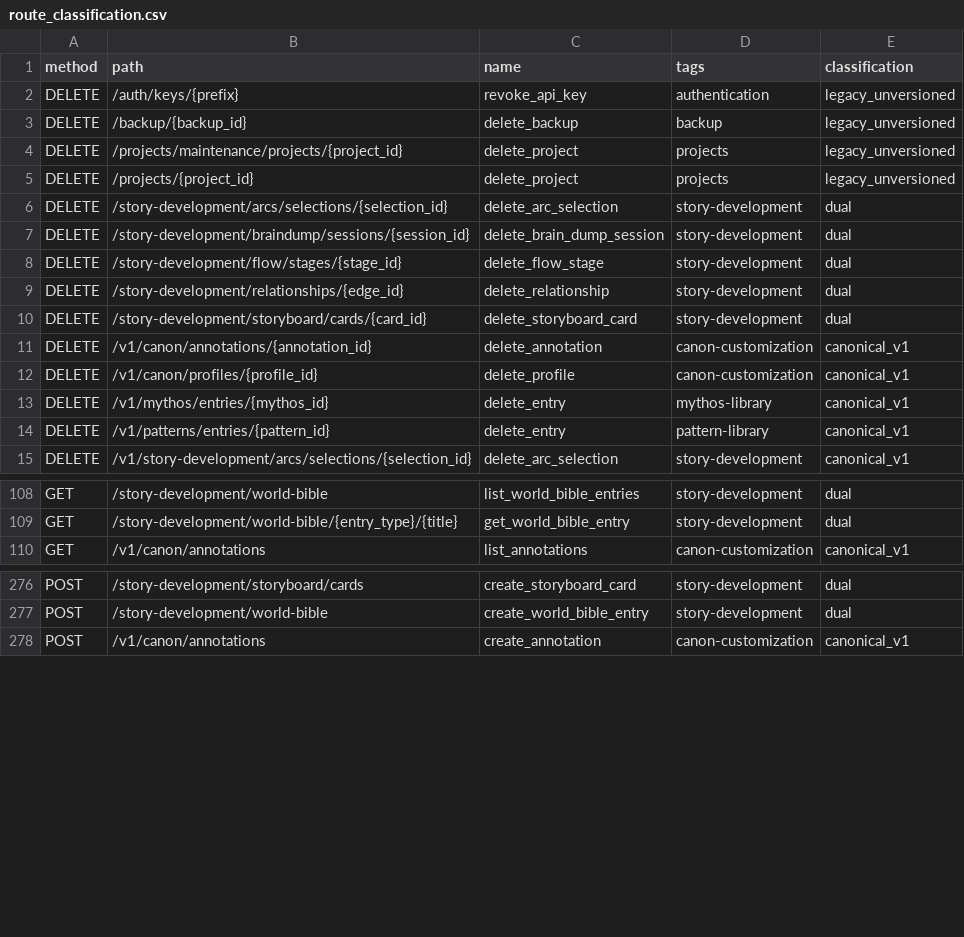
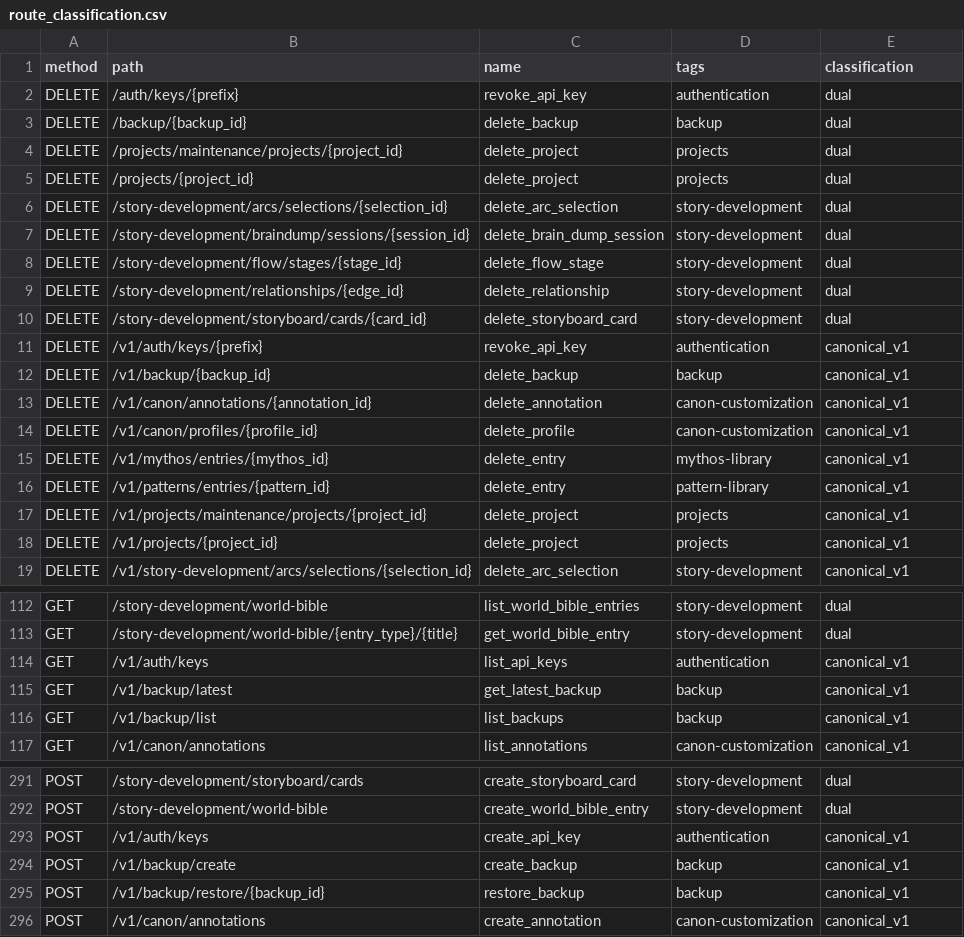
Before and after one commit to scslmd/Narrative-Engine, a CSV file: docs/api-migration/route_classification.csv, drawn as a sheet; only a part is shown, gaps mark what is left out; the diff covers the shown part only.

```diff
--- a/docs/api-migration/route_classification.csv
+++ b/docs/api-migration/route_classification.csv
@@ -1,6 +1,6 @@
 method,path,name,tags,classification
-DELETE,/auth/keys/{prefix},revoke_api_key,authentication,legacy_unversioned
-DELETE,/backup/{backup_id},delete_backup,backup,legacy_unversioned
-DELETE,/projects/maintenance/projects/{project_id},delete_project,projects,legacy_unversioned
-DELETE,/projects/{project_id},delete_project,projects,legacy_unversioned
+DELETE,/auth/keys/{prefix},revoke_api_key,authentication,dual
+DELETE,/backup/{backup_id},delete_backup,backup,dual
+DELETE,/projects/maintenance/projects/{project_id},delete_project,projects,dual
+DELETE,/projects/{project_id},delete_project,projects,dual
 DELETE,/story-development/arcs/selections/{selection_id},delete_arc_selection,story-development,dual
@@ -10,2 +10,4 @@ DELETE,/story-development/relationships/{edge_id},delete_relationship,story-deve
 DELETE,/story-development/storyboard/cards/{card_id},delete_storyboard_card,story-development,dual
+DELETE,/v1/auth/keys/{prefix},revoke_api_key,authentication,canonical_v1
+DELETE,/v1/backup/{backup_id},delete_backup,backup,canonical_v1
 DELETE,/v1/canon/annotations/{annotation_id},delete_annotation,canon-customization,canonical_v1
@@ -14,2 +16,4 @@ DELETE,/v1/mythos/entries/{mythos_id},delete_entry,mythos-library,canonical_v1
 DELETE,/v1/patterns/entries/{pattern_id},delete_entry,pattern-library,canonical_v1
+DELETE,/v1/projects/maintenance/projects/{project_id},delete_project,projects,canonical_v1
+DELETE,/v1/projects/{project_id},delete_project,projects,canonical_v1
 DELETE,/v1/story-development/arcs/selections/{selection_id},delete_arc_selection,story-development,canonical_v1
@@ -109,2 +113,5 @@ GET,/story-development/world-bible,list_world_bible_entries,story-development,du
 GET,/story-development/world-bible/{entry_type}/{title},get_world_bible_entry,story-development,dual
+GET,/v1/auth/keys,list_api_keys,authentication,canonical_v1
+GET,/v1/backup/latest,get_latest_backup,backup,canonical_v1
+GET,/v1/backup/list,list_backups,backup,canonical_v1
 GET,/v1/canon/annotations,list_annotations,canon-customization,canonical_v1
@@ -277,2 +292,5 @@ POST,/story-development/storyboard/cards,create_storyboard_card,story-developmen
 POST,/story-development/world-bible,create_world_bible_entry,story-development,dual
+POST,/v1/auth/keys,create_api_key,authentication,canonical_v1
+POST,/v1/backup/create,create_backup,backup,canonical_v1
+POST,/v1/backup/restore/{backup_id},restore_backup,backup,canonical_v1
 POST,/v1/canon/annotations,create_annotation,canon-customization,canonical_v1
```
Also changed, not shown: 22 added rows and 32 edited cells elsewhere in this file, 7 other files.
